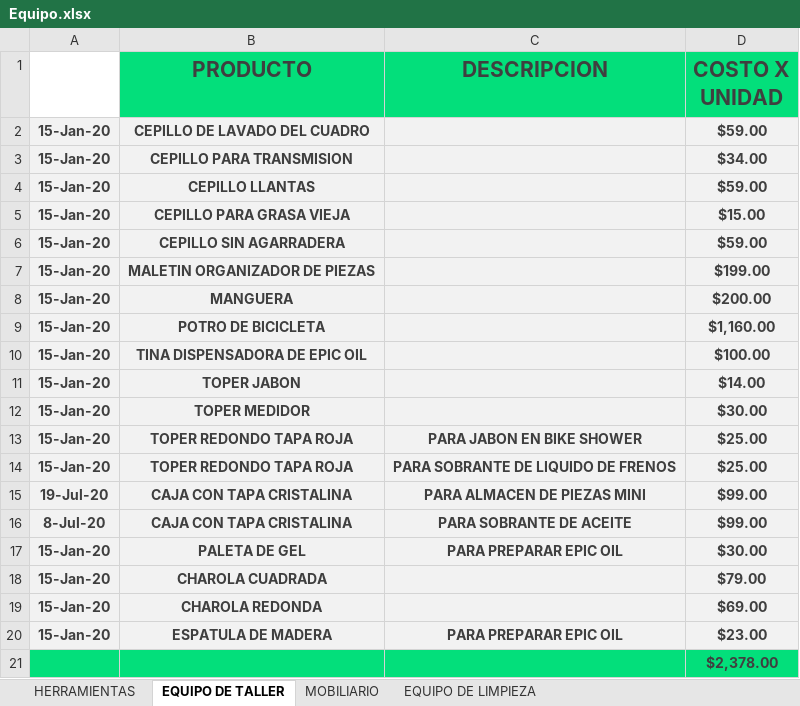
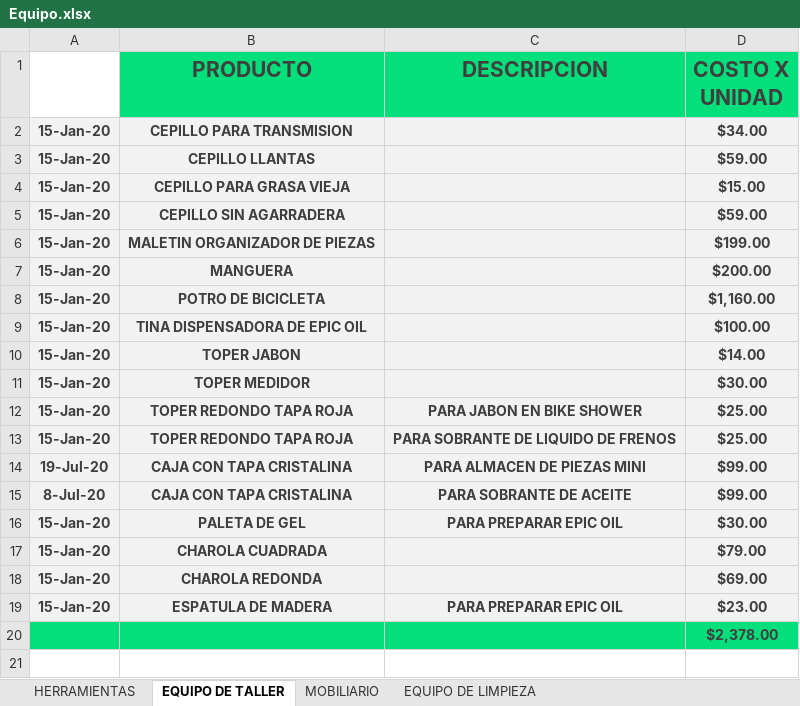
Before and after one commit to Alisbasa/EPIC-MOUNTAIN-SYSTEM, an Excel workbook: JavaApplication19/src/excel/Equipo.xlsx, sheet EQUIPO DE TALLER, drawn as a sheet; values as stored, in another font and other column widths than the file's, no borders; charts and pictures not drawn; the diff names each change by its address in the sheet, - before the commit and + after, or states it on an @@ line.

```diff
--- a/JavaApplication19/src/excel/Equipo.xlsx (sheet EQUIPO DE TALLER)
+++ b/JavaApplication19/src/excel/Equipo.xlsx (sheet EQUIPO DE TALLER)
-row 2: 15-Jan-20 | CEPILLO DE LAVADO DEL CUADRO |  | $59.00
```
Also changed, not shown: JavaApplication19/src/excel/LibrosContables.xlsx, 2 other files.
